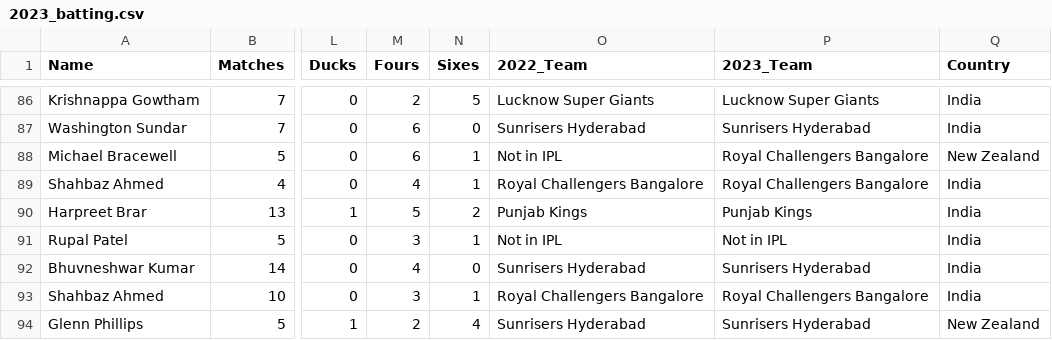
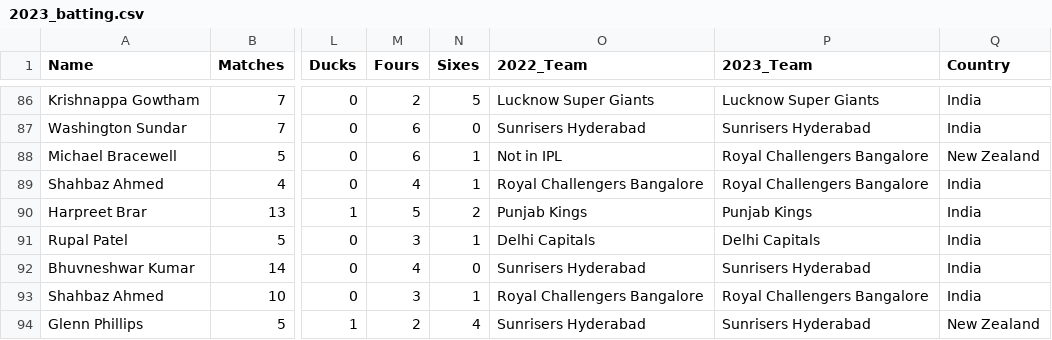
Before and after one commit to tkaushik015/Tushar-Kaushik-Final-Project, a CSV file: 2023_batting.csv, drawn as a sheet; only a part is shown, gaps mark what is left out; the diff names each change by its address in the sheet, - before the commit and + after, or states it on an @@ line.

Commit message:
Update 2023_batting.csv

```diff
--- a/2023_batting.csv
+++ b/2023_batting.csv
-O91 (2022_Team): Not in IPL
+O91 (2022_Team): Delhi Capitals
-P91 (2023_Team): Not in IPL
+P91 (2023_Team): Delhi Capitals
```
